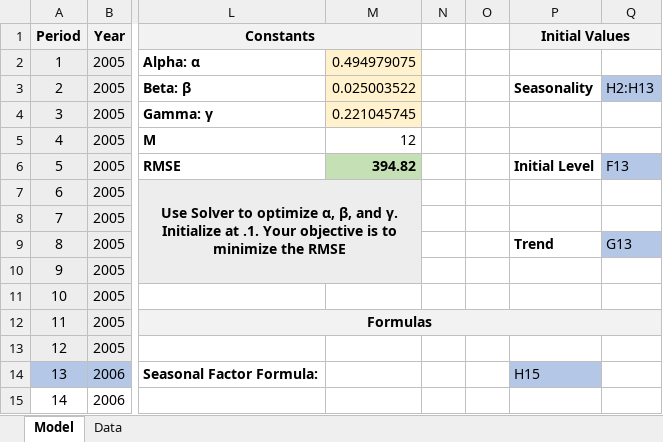
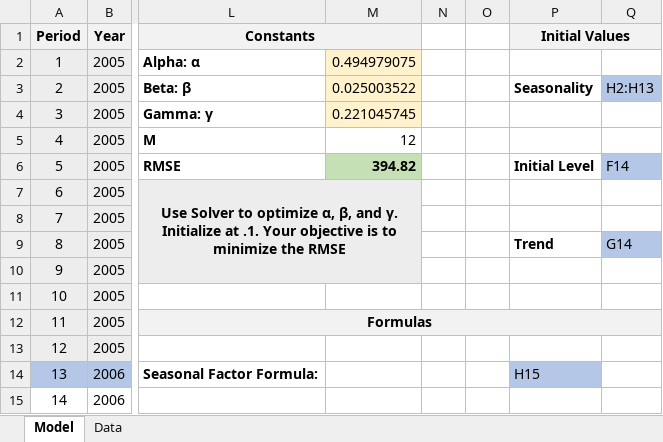
Before and after one commit to dgoon29/braves_pricing_2024, an Excel workbook: exponential_smoothing/Demand_Forecasting_Exponential_Smoothing.xlsx, sheet Model, drawn as a sheet; only a part is shown, gaps mark what is left out; values as stored, in another font and other column widths than the file's, no borders; charts and pictures not drawn; the diff names each change by its address in the sheet, - before the commit and + after, or states it on an @@ line.

Commit message:
minor updates

```diff
--- a/exponential_smoothing/Demand_Forecasting_Exponential_Smoothing.xlsx (sheet Model)
+++ b/exponential_smoothing/Demand_Forecasting_Exponential_Smoothing.xlsx (sheet Model)
-Q6: F13
+Q6: F14
-Q9: G13
+Q9: G14
```
